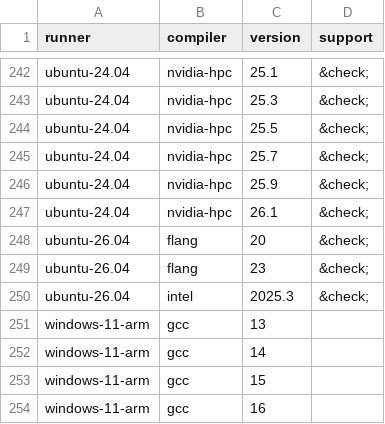
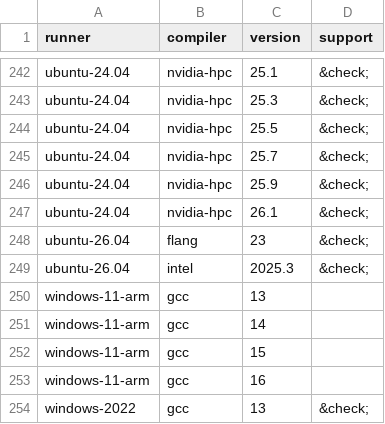
Before and after one commit to fortran-lang/setup-fortran, a CSV file: .github/compat/long_compat.csv, drawn as a sheet; only a part is shown, gaps mark what is left out; the shorter side is filled out with more unchanged rows; the diff names each change by its address in the sheet, - before the commit and + after, or states it on an @@ line.

```diff
--- a/.github/compat/long_compat.csv
+++ b/.github/compat/long_compat.csv
-row 248: ubuntu-26.04 | flang | 20 | &check;
```
Also changed, not shown: 1 other file.
